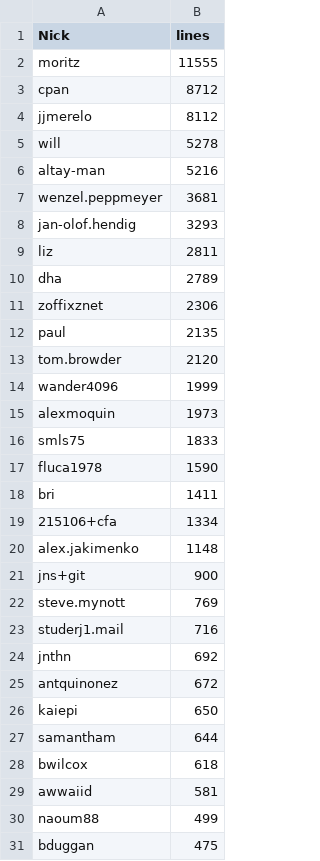
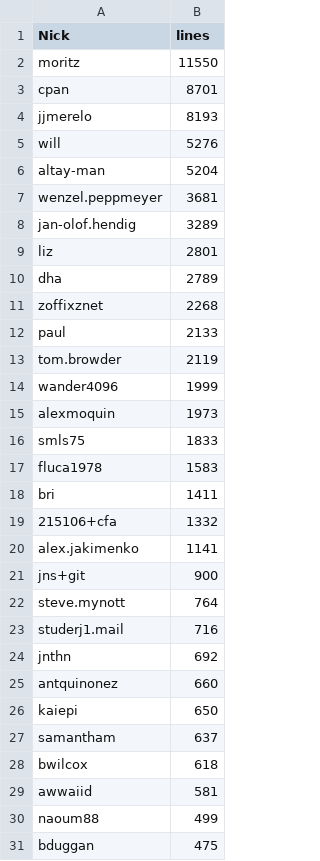
Before and after one commit to JJ/TPF-Grant, a CSV file: data/current-lines-written.csv, drawn as a sheet; only a part is shown; the diff covers the shown part only.

Commit message:
Changing x bit and updating lines written

```diff
--- a/data/current-lines-written.csv
+++ b/data/current-lines-written.csv
@@ -1,14 +1,14 @@
 Nick, lines
-moritz, 11555
-cpan, 8712
-jjmerelo, 8112
-will, 5278
-altay-man, 5216
+moritz, 11550
+cpan, 8701
+jjmerelo, 8193
+will, 5276
+altay-man, 5204
 wenzel.peppmeyer, 3681
-jan-olof.hendig, 3293
-liz, 2811
+jan-olof.hendig, 3289
+liz, 2801
 dha, 2789
-zoffixznet, 2306
-paul, 2135
-tom.browder, 2120
+zoffixznet, 2268
+paul, 2133
+tom.browder, 2119
 wander4096, 1999
@@ -16,13 +16,13 @@ alexmoquin, 1973
 smls75, 1833
-fluca1978, 1590
+fluca1978, 1583
 bri, 1411
-215106+cfa, 1334
-alex.jakimenko, 1148
+215106+cfa, 1332
+alex.jakimenko, 1141
 jns+git, 900
-steve.mynott, 769
+steve.mynott, 764
 studerj1.mail, 716
 jnthn, 692
-antquinonez, 672
+antquinonez, 660
 kaiepi, 650
-samantham, 644
+samantham, 637
 bwilcox, 618
```
Also changed, not shown: 5 added rows, 6 removed rows, 86 moved rows and 3 edited cells elsewhere in this file, 10 other files.
